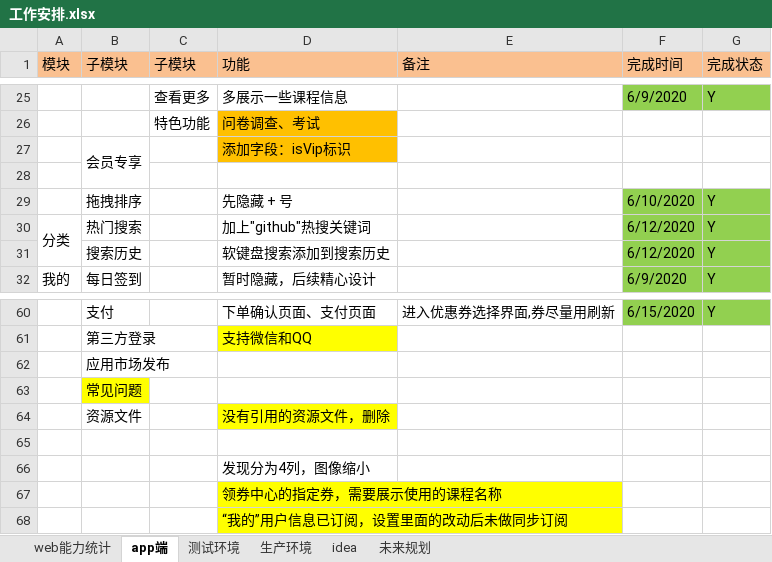
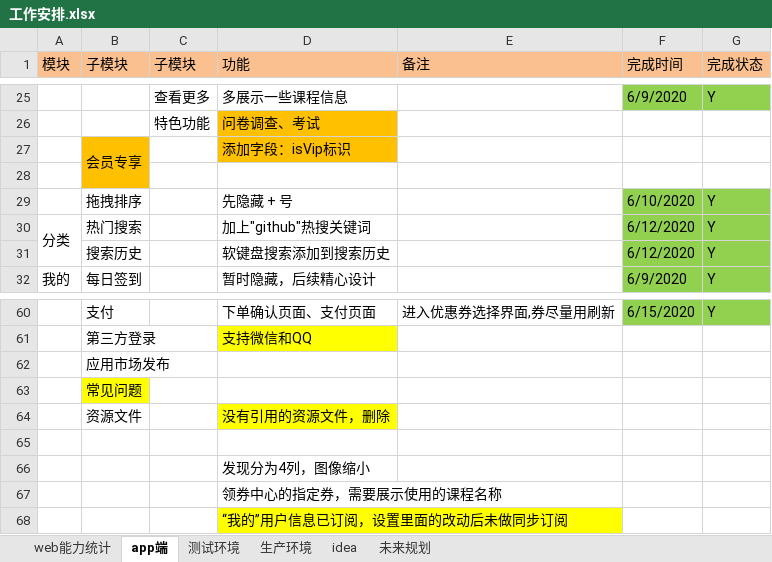
Before and after one commit to 389093982/isoft, an Excel workbook: isoft_doc/工作安排.xlsx, sheet app端, drawn as a sheet; only a part is shown, gaps mark what is left out; values as stored, in another font and other column widths than the file's, no borders; the diff names each change by its address in the sheet, - before the commit and + after, or states it on an @@ line.

```diff
--- a/isoft_doc/工作安排.xlsx (sheet app端)
+++ b/isoft_doc/工作安排.xlsx (sheet app端)
-B27:B28 fill: none
+B27:B28 fill: #FFC000
-D67 fill: #FFFF00
+D67 fill: none
```
Also changed, not shown: 5 other files.
